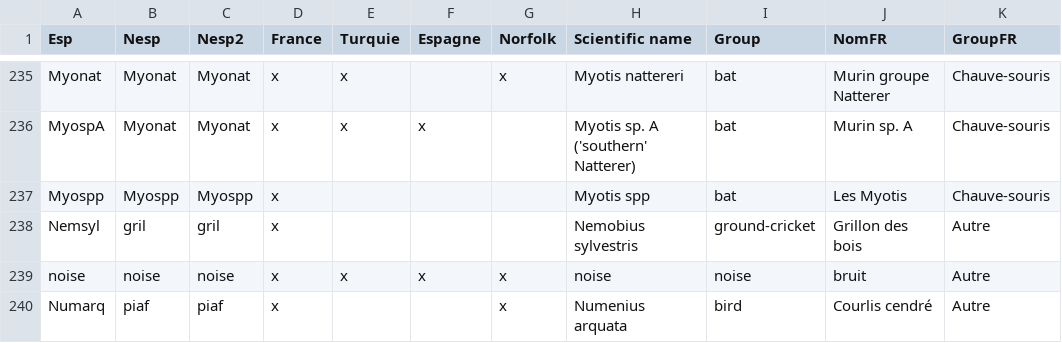
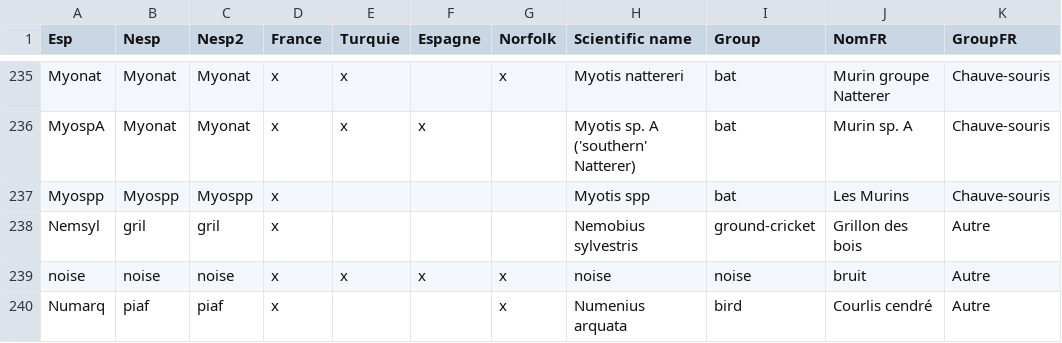
Before and after one commit to romainlorrilliere/VigieChiro, a CSV file: library/SpeciesList.csv, drawn as a sheet; only a part is shown, gaps mark what is left out.

Commit message:
add Myospp in the table

```diff
--- a/library/SpeciesList.csv
+++ b/library/SpeciesList.csv
@@ -236,3 +236,3 @@ Myonat;Myonat;Myonat;x;x;;x;Myotis nattereri;bat;Murin groupe Natterer;Chauve-so
 MyospA;Myonat;Myonat;x;x;x;;Myotis sp. A ('southern' Natterer);bat;Murin sp. A;Chauve-souris
-Myospp;Myospp;Myospp;x;;;;Myotis spp;bat;Les Myotis;Chauve-souris
+Myospp;Myospp;Myospp;x;;;;Myotis spp;bat;Les Murins;Chauve-souris
 Nemsyl;gril;gril;x;;;;Nemobius sylvestris;ground-cricket;Grillon des bois;Autre
```
